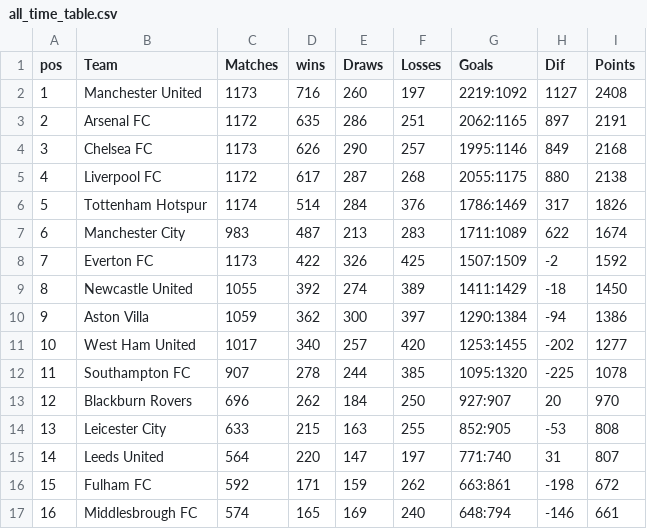
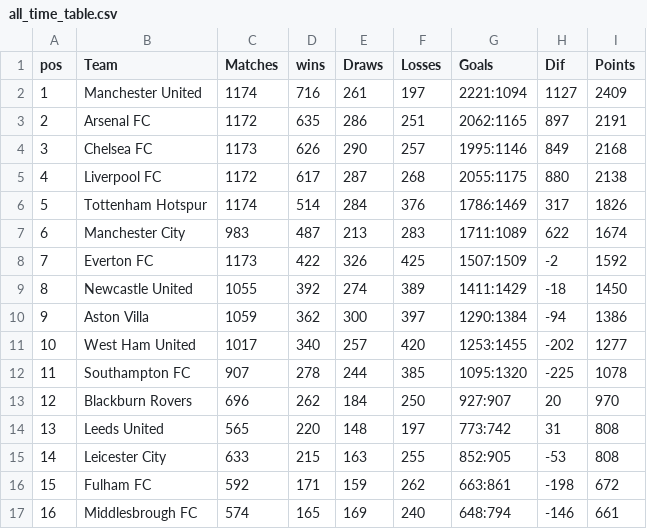
Before and after one commit to George-Michael-Dagogo/Premier_League_Stats, a CSV file: csv_dir/all_time_table.csv, drawn as a sheet; only a part is shown.

```diff
--- a/csv_dir/all_time_table.csv
+++ b/csv_dir/all_time_table.csv
@@ -1,3 +1,3 @@
 pos,Team,Matches,wins,Draws,Losses,Goals,Dif,Points
-1,Manchester United,1173,716,260,197,2219:1092,1127,2408
+1,Manchester United,1174,716,261,197,2221:1094,1127,2409
 2,Arsenal FC,1172,635,286,251,2062:1165,897,2191
@@ -13,4 +13,4 @@ pos,Team,Matches,wins,Draws,Losses,Goals,Dif,Points
 12,Blackburn Rovers,696,262,184,250,927:907,20,970
-13,Leicester City,633,215,163,255,852:905,-53,808
-14,Leeds United,564,220,147,197,771:740,31,807
+13,Leeds United,565,220,148,197,773:742,31,808
+14,Leicester City,633,215,163,255,852:905,-53,808
 15,Fulham FC,592,171,159,262,663:861,-198,672
```
Also changed, not shown: csv_dir/assists.csv, csv_dir/detail_top_scorers.csv, 2 other files.
